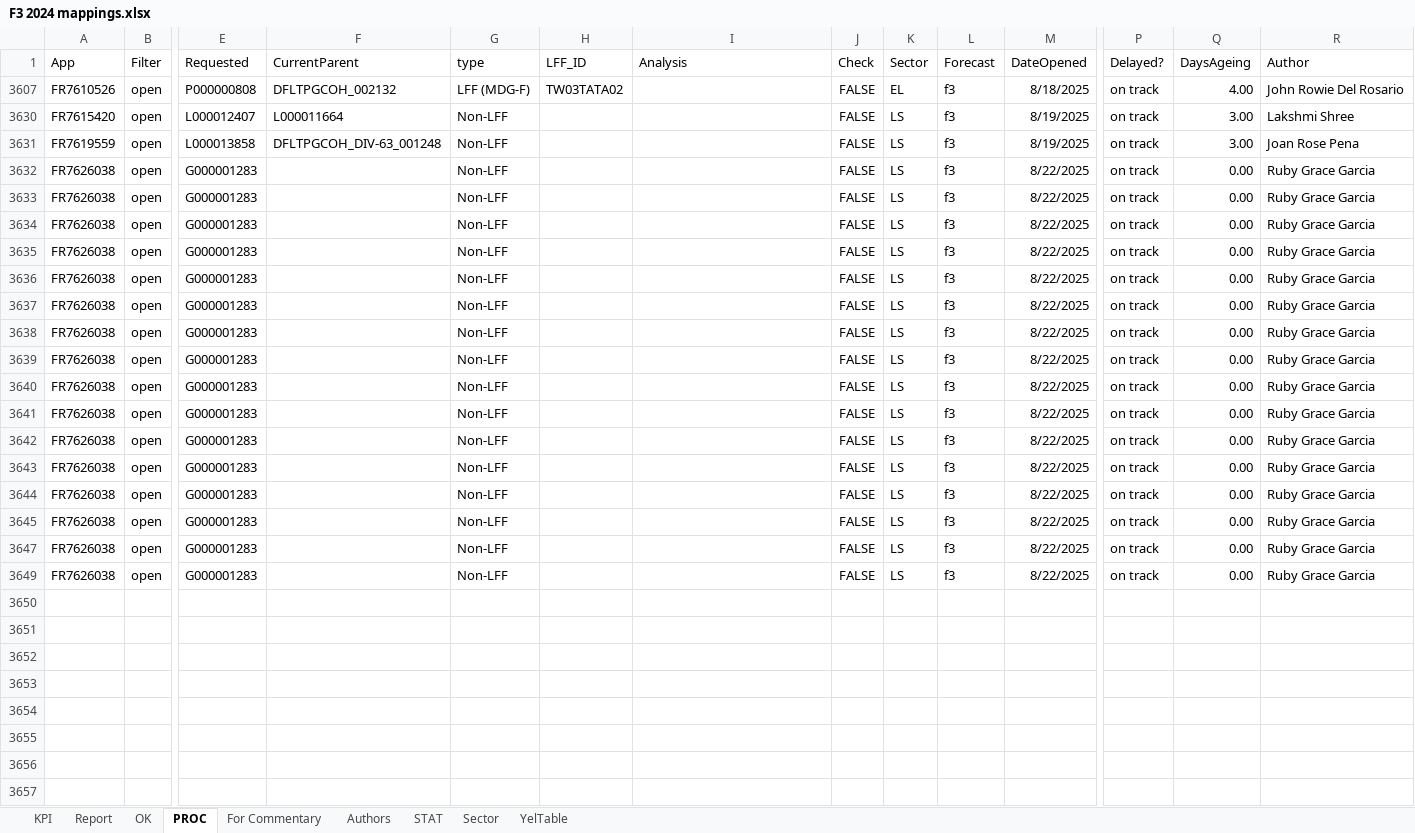
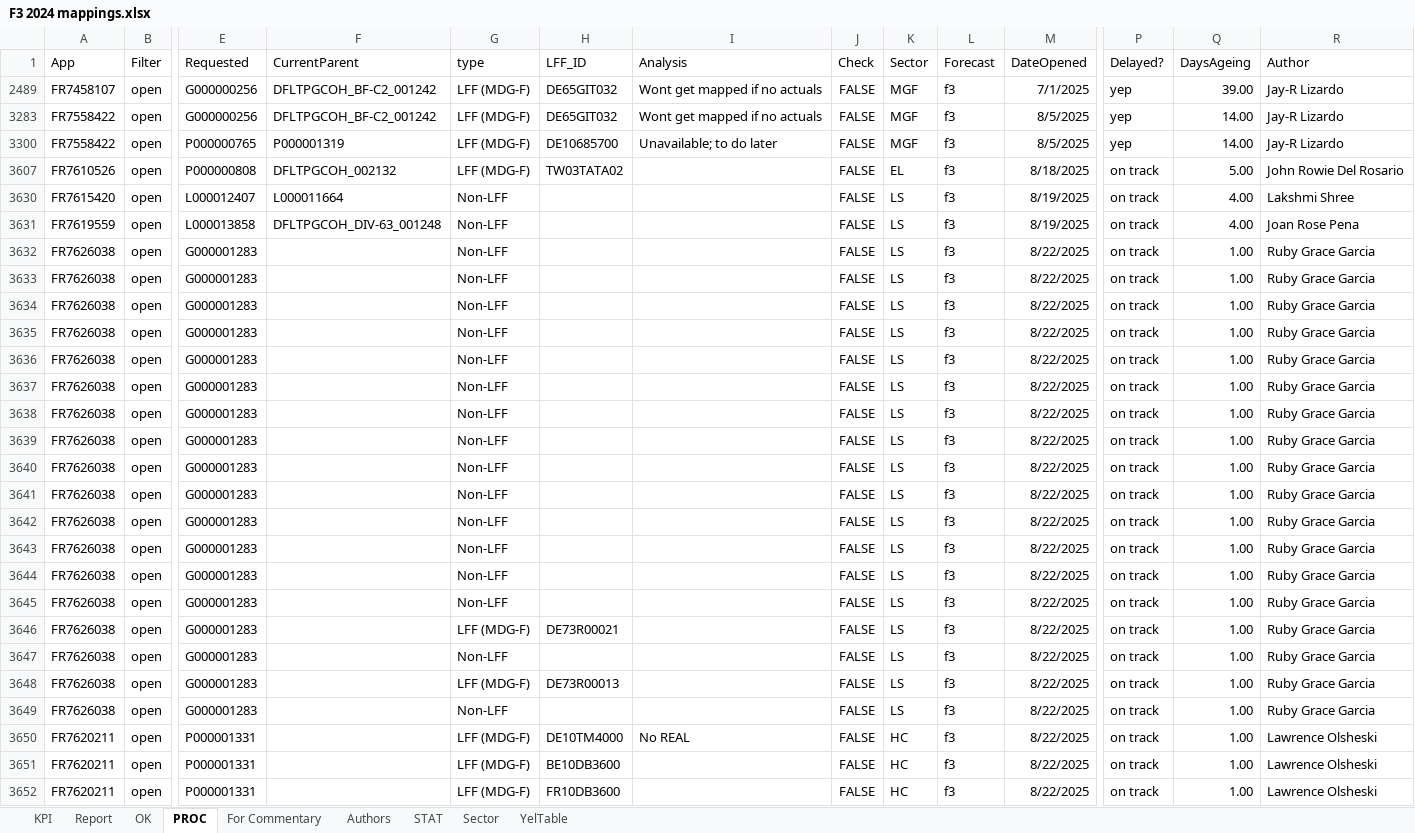
Before and after one commit to violencepierre/GCOH-Tickets-for-Processing, an Excel workbook: F3 2024 mappings.xlsx, sheet PROC, drawn as a sheet; only a part is shown, gaps mark what is left out; values as stored, in another font and other column widths than the file's, no borders; conditional formats and table styles not drawn; rows hold the shown columns only; the diff covers the shown part only; the diff names each change by its address in the sheet, - before the commit and + after, or states it on an @@ line.

```diff
--- a/F3 2024 mappings.xlsx (sheet PROC)
+++ b/F3 2024 mappings.xlsx (sheet PROC)
+row 2489: FR7458107 | open | G000000256 | DFLTPGCOH_BF-C2_001242 | LFF (MDG-F) | DE65GIT032 | Wont get mapped if no actuals | FALSE | MGF | f3 | 7/1/2025 | yep | 39.00 | Jay-R Lizardo
+row 3283: FR7558422 | open | G000000256 | DFLTPGCOH_BF-C2_001242 | LFF (MDG-F) | DE65GIT032 | Wont get mapped if no actuals | FALSE | MGF | f3 | 8/5/2025 | yep | 14.00 | Jay-R Lizardo
+row 3300: FR7558422 | open | P000000765 | P000001319 | LFF (MDG-F) | DE10685700 | Unavailable; to do later | FALSE | MGF | f3 | 8/5/2025 | yep | 14.00 | Jay-R Lizardo
-Q3607 (DaysAgeing): 4.00
+Q3607 (DaysAgeing): 5.00
-Q3630:Q3631 (DaysAgeing): 3.00
+Q3630:Q3631 (DaysAgeing): 4.00
-Q3632:Q3645 (DaysAgeing): 0.00
+Q3632:Q3645 (DaysAgeing): 1.00
+row 3646: FR7626038 | open | G000001283 |  | LFF (MDG-F) | DE73R00021 |  | FALSE | LS | f3 | 8/22/2025 | on track | 1.00 | Ruby Grace Garcia
-Q3647 (DaysAgeing): 0.00
+Q3647 (DaysAgeing): 1.00
+row 3648: FR7626038 | open | G000001283 |  | LFF (MDG-F) | DE73R00013 |  | FALSE | LS | f3 | 8/22/2025 | on track | 1.00 | Ruby Grace Garcia
-Q3649 (DaysAgeing): 0.00
+Q3649 (DaysAgeing): 1.00
+row 3650: FR7620211 | open | P000001331 |  | LFF (MDG-F) | DE10TM4000 | No REAL | FALSE | HC | f3 | 8/22/2025 | on track | 1.00 | Lawrence Olsheski
+row 3651: FR7620211 | open | P000001331 |  | LFF (MDG-F) | BE10DB3600 |  | FALSE | HC | f3 | 8/22/2025 | on track | 1.00 | Lawrence Olsheski
+row 3652: FR7620211 | open | P000001331 |  | LFF (MDG-F) | FR10DB3600 |  | FALSE | HC | f3 | 8/22/2025 | on track | 1.00 | Lawrence Olsheski
```
Also changed, not shown: 43 added rows elsewhere in this sheet, hidden cells, pandas.xlsx.
